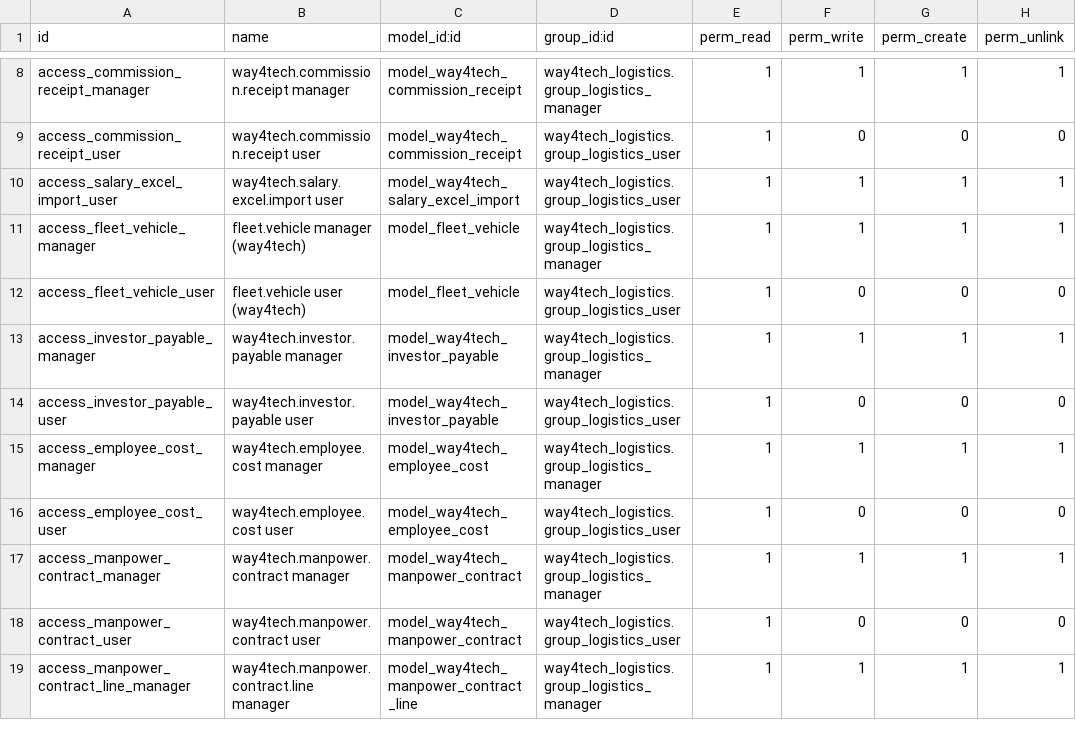
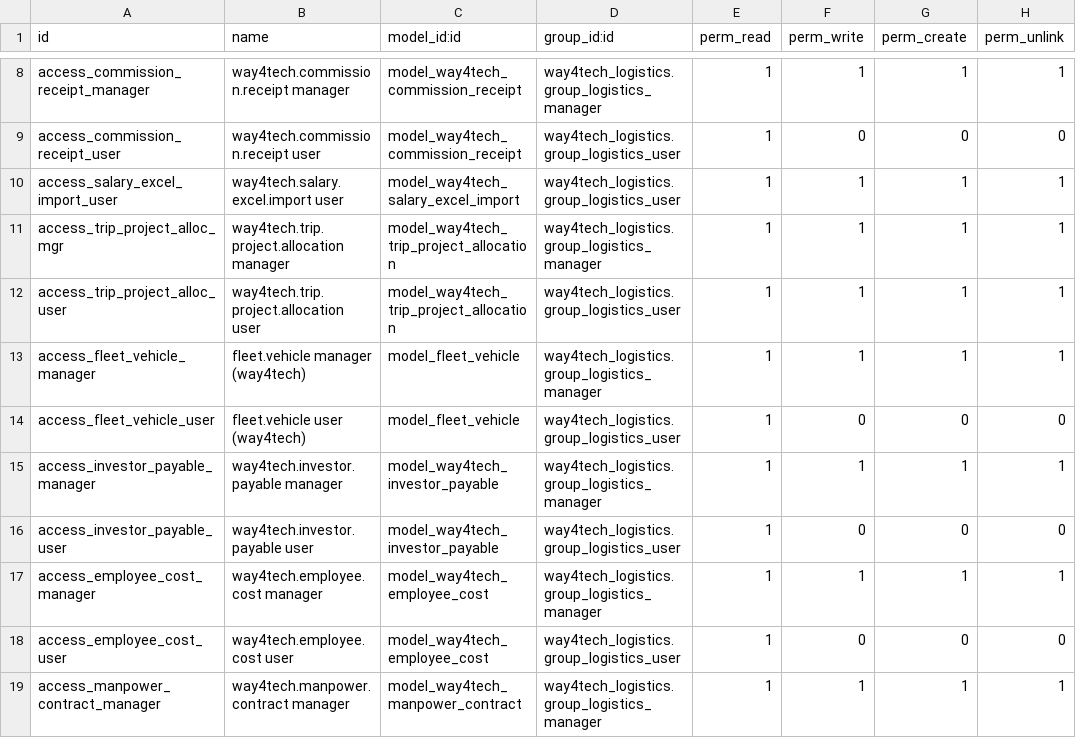
Before and after one commit to waqasriasatjutt/ksa_contract, a CSV file: way4tech_logistics/security/ir.model.access.csv, drawn as a sheet; only a part is shown, gaps mark what is left out; the shorter side is filled out with more unchanged rows; the diff names each change by its address in the sheet, - before the commit and + after, or states it on an @@ line.

```diff
--- a/way4tech_logistics/security/ir.model.access.csv
+++ b/way4tech_logistics/security/ir.model.access.csv
+row 11: access_trip_project_alloc_mgr | way4tech.trip.project.allocation manager | model_way4tech_trip_project_allocation | way4tech_logistics.group_logistics_manager | 1 | 1 | 1 | 1
+row 12: access_trip_project_alloc_user | way4tech.trip.project.allocation user | model_way4tech_trip_project_allocation | way4tech_logistics.group_logistics_user | 1 | 1 | 1 | 1
```
Also changed, not shown: 20 other files.
